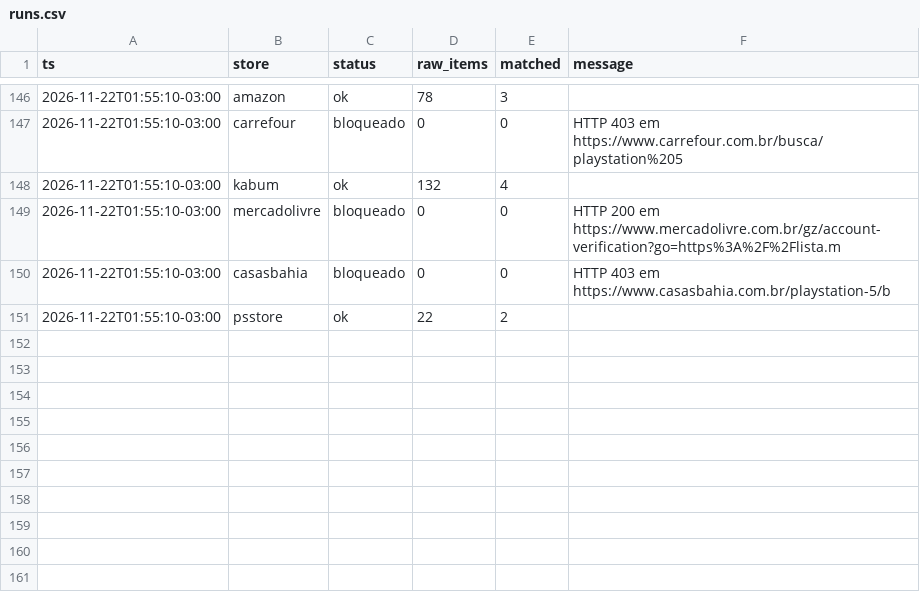
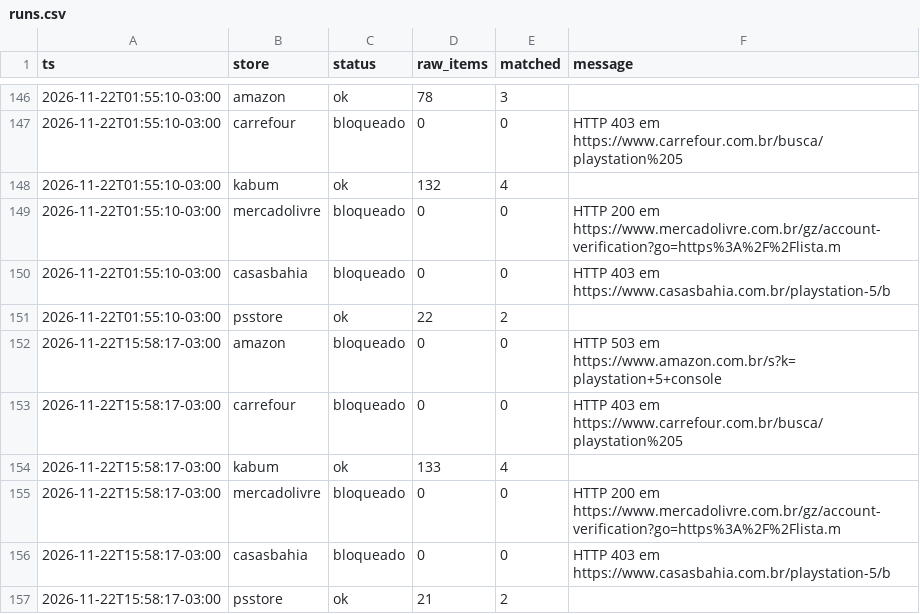
Before and after one commit to JordanAmaralVicente/BZM12548828L, a CSV file: data/runs.csv, drawn as a sheet; only a part is shown, gaps mark what is left out; the diff names each change by its address in the sheet, - before the commit and + after, or states it on an @@ line.

```diff
--- a/data/runs.csv
+++ b/data/runs.csv
+row 152: 2026-11-22T15:58:17-03:00 | amazon | bloqueado | 0 | 0 | HTTP 503 em https://www.amazon.com.br/s?k=playstation+5+console
+row 153: 2026-11-22T15:58:17-03:00 | carrefour | bloqueado | 0 | 0 | HTTP 403 em https://www.carrefour.com.br/busca/playstation%205
+row 154: 2026-11-22T15:58:17-03:00 | kabum | ok | 133 | 4
+row 155: 2026-11-22T15:58:17-03:00 | mercadolivre | bloqueado | 0 | 0 | HTTP 200 em https://www.mercadolivre.com.br/gz/account-verification?go=https%3A%2F%2Flista.m
+row 156: 2026-11-22T15:58:17-03:00 | casasbahia | bloqueado | 0 | 0 | HTTP 403 em https://www.casasbahia.com.br/playstation-5/b
+row 157: 2026-11-22T15:58:17-03:00 | psstore | ok | 21 | 2
```
Also changed, not shown: data/prices.csv, 1 other file.
